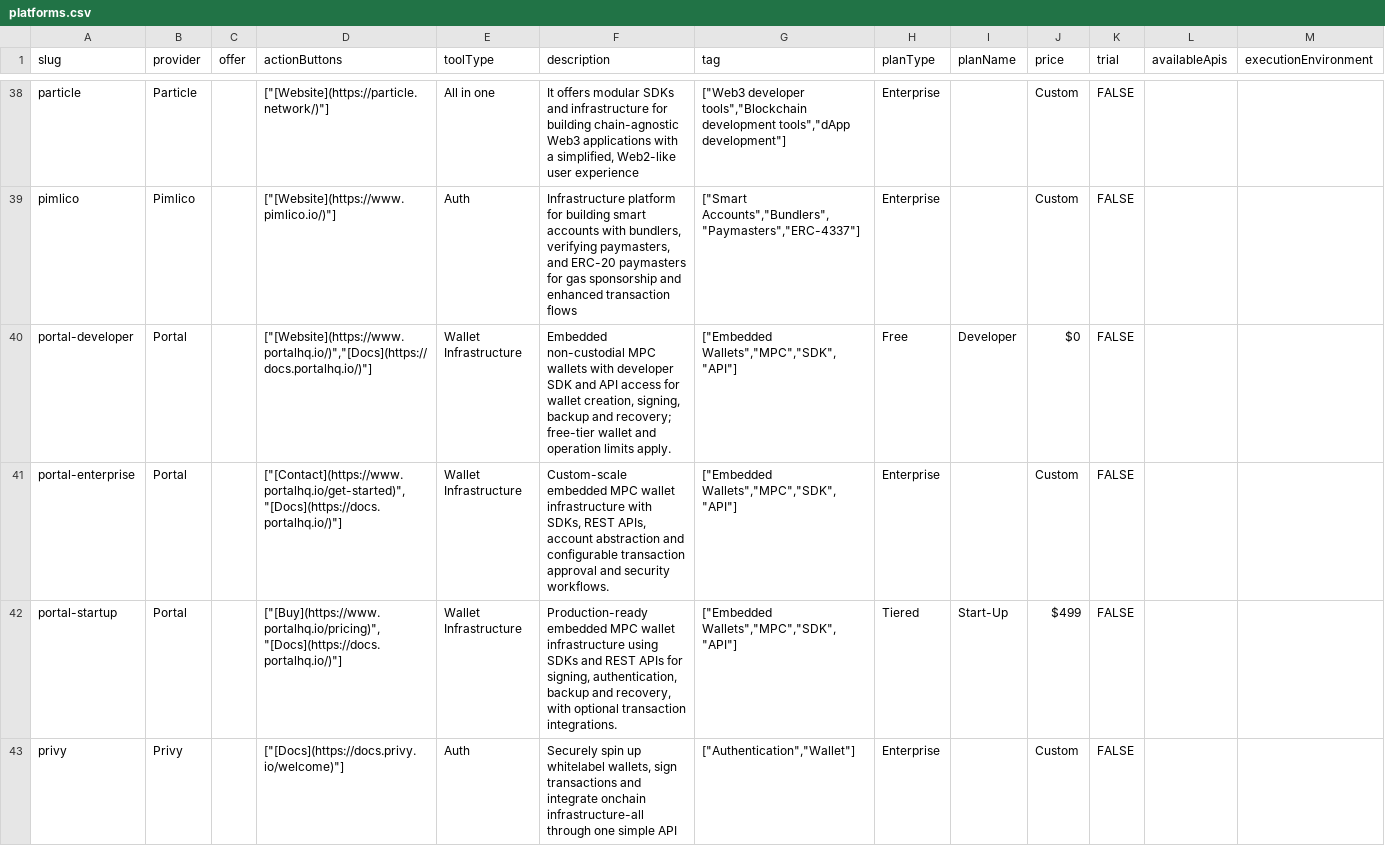
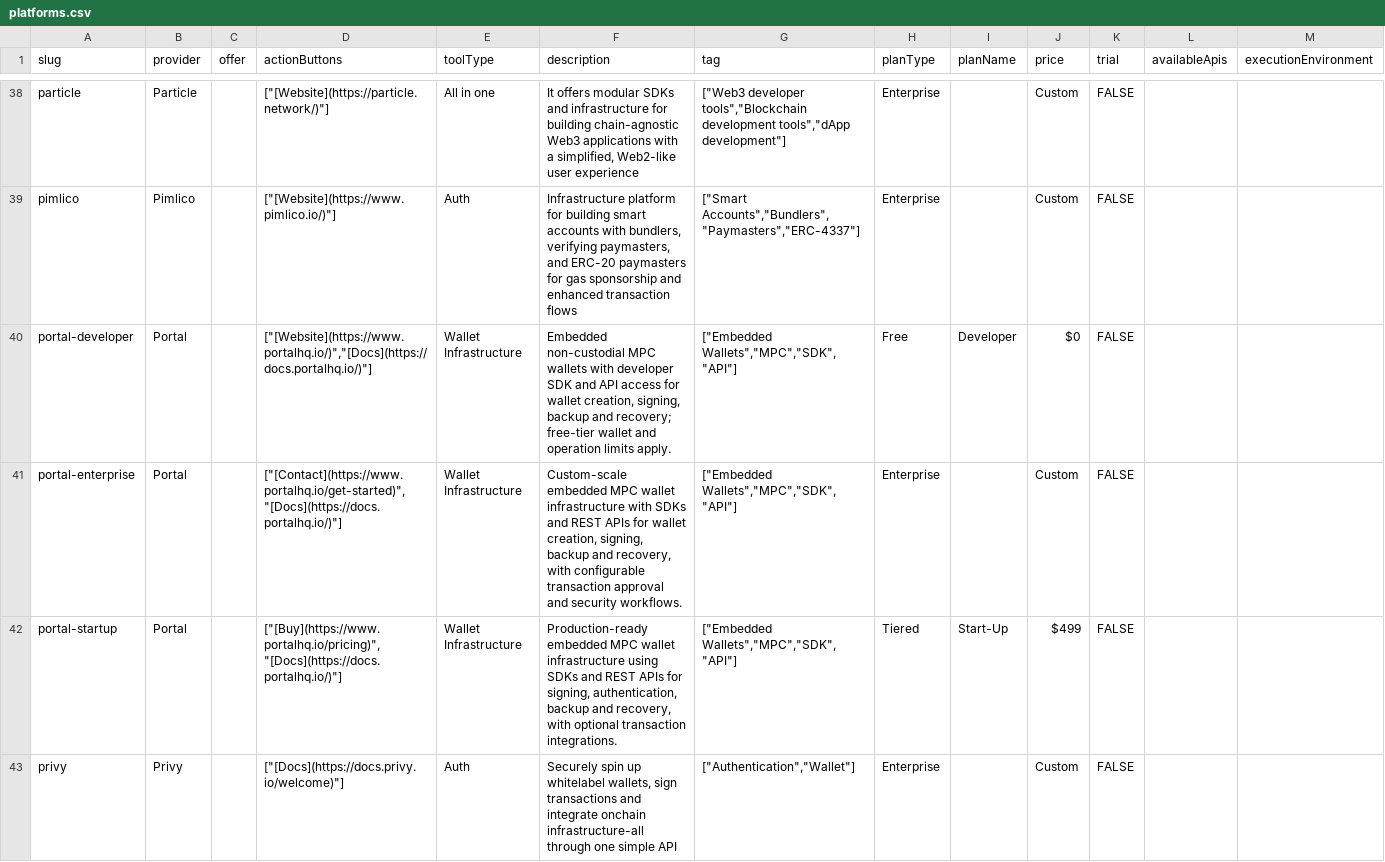
Before and after one commit to Kefia-02/chain-love, a CSV file: references/offers/platforms.csv, drawn as a sheet; only a part is shown, gaps mark what is left out.

Commit message:
fix(platforms): reconcile Portal support with exact network listings

```diff
--- a/references/offers/platforms.csv
+++ b/references/offers/platforms.csv
@@ -40,3 +40,3 @@ pimlico,Pimlico,,"[""[Website](https://www.pimlico.io/)""]",Auth,"Infrastructure
 portal-developer,Portal,,"[""[Website](https://www.portalhq.io/)"",""[Docs](https://docs.portalhq.io/)""]",Wallet Infrastructure,"Embedded non-custodial MPC wallets with developer SDK and API access for wallet creation, signing, backup and recovery; free-tier wallet and operation limits apply.","[""Embedded Wallets"",""MPC"",""SDK"",""API""]",Free,Developer,$0,FALSE,,
-portal-enterprise,Portal,,"[""[Contact](https://www.portalhq.io/get-started)"",""[Docs](https://docs.portalhq.io/)""]",Wallet Infrastructure,"Custom-scale embedded MPC wallet infrastructure with SDKs, REST APIs, account abstraction and configurable transaction approval and security workflows.","[""Embedded Wallets"",""MPC"",""SDK"",""API""]",Enterprise,,Custom,FALSE,,
+portal-enterprise,Portal,,"[""[Contact](https://www.portalhq.io/get-started)"",""[Docs](https://docs.portalhq.io/)""]",Wallet Infrastructure,"Custom-scale embedded MPC wallet infrastructure with SDKs and REST APIs for wallet creation, signing, backup and recovery, with configurable transaction approval and security workflows.","[""Embedded Wallets"",""MPC"",""SDK"",""API""]",Enterprise,,Custom,FALSE,,
 portal-startup,Portal,,"[""[Buy](https://www.portalhq.io/pricing)"",""[Docs](https://docs.portalhq.io/)""]",Wallet Infrastructure,"Production-ready embedded MPC wallet infrastructure using SDKs and REST APIs for signing, authentication, backup and recovery, with optional transaction integrations.","[""Embedded Wallets"",""MPC"",""SDK"",""API""]",Tiered,Start-Up,$499,FALSE,,
```
Also changed, not shown: 13 other files.
